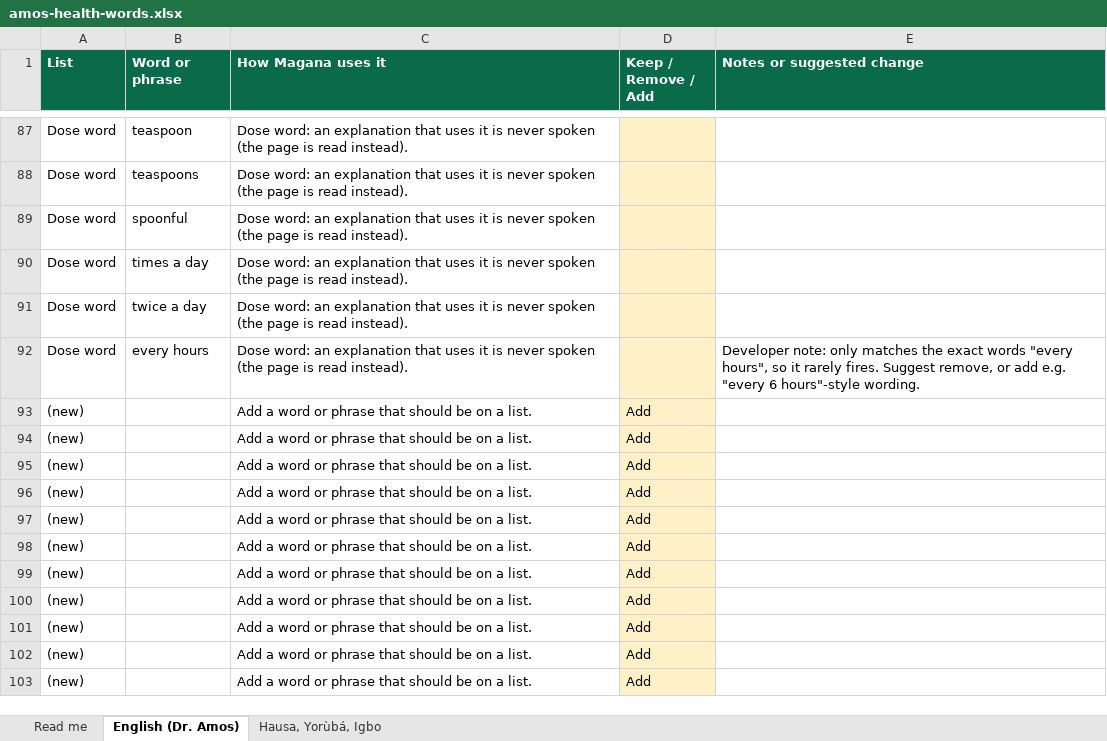
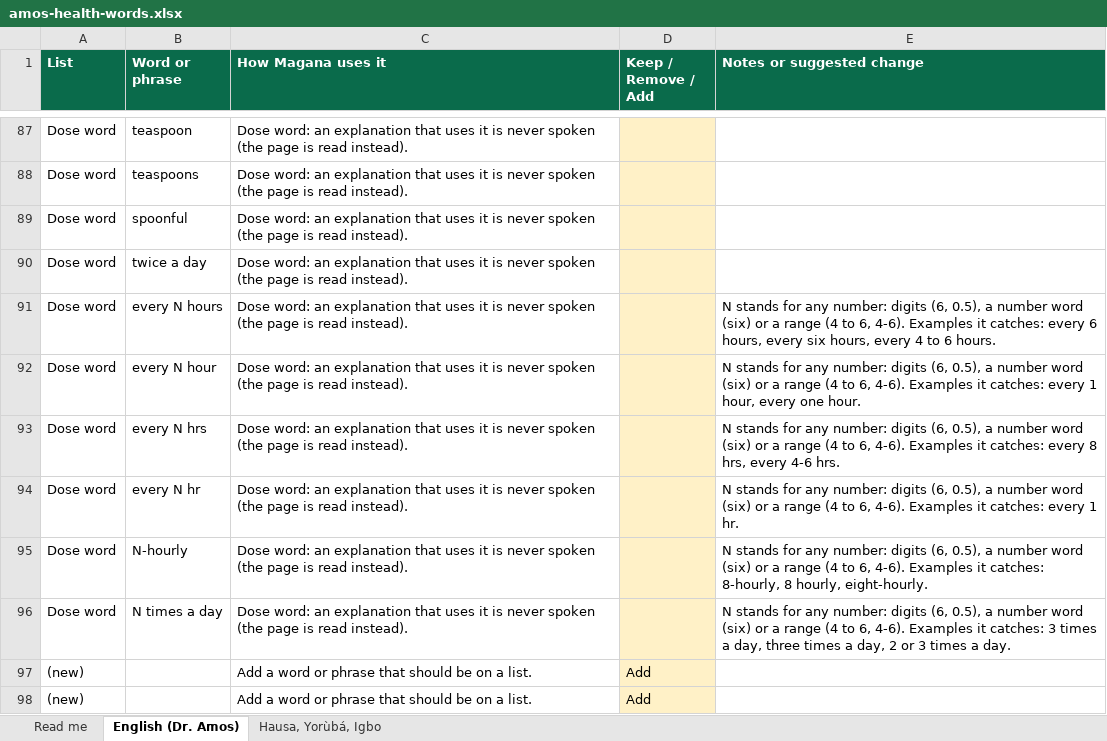
Before and after one commit to jemiridaniel/magana, an Excel workbook: docs/review/amos-health-words.xlsx, sheet English (Dr. Amos), drawn as a sheet; only a part is shown, gaps mark what is left out; the shorter side is filled out with more unchanged rows; values as stored, in another font and other column widths than the file's, no borders; removed rows and columns are numbered as before the commit, all else as after; the diff names each change by its address in the sheet, - before the commit and + after, or states it on an @@ line.

```diff
--- a/docs/review/amos-health-words.xlsx (sheet English (Dr. Amos))
+++ b/docs/review/amos-health-words.xlsx (sheet English (Dr. Amos))
-row 90: Dose word | times a day | Dose word: an explanation that uses it is never spoken (the page is read instead).
-B91 (Word or phrase): every hours
+B91 (Word or phrase): every N hours
-E91 (Notes or suggested change): Developer note: only matches the exact words "every hours", so it rarely fires. Suggest remove, or add e.g. "every 6 hours"-style wording.
+E91 (Notes or suggested change): N stands for any number: digits (6, 0.5), a number word (six) or a range (4 to 6, 4-6). Examples it catches: every 6 hours, every six hours, every 4 to 6 hours.
+row 92: Dose word | every N hour | Dose word: an explanation that uses it is never spoken (the page is read instead). |  | N stands for any number: digits (6, 0.5), a number word (six) or a range (4 to 6, 4-6). Examples it catches: every 1 hour, every one hour.
+row 93: Dose word | every N hrs | Dose word: an explanation that uses it is never spoken (the page is read instead). |  | N stands for any number: digits (6, 0.5), a number word (six) or a range (4 to 6, 4-6). Examples it catches: every 8 hrs, every 4-6 hrs.
+row 94: Dose word | every N hr | Dose word: an explanation that uses it is never spoken (the page is read instead). |  | N stands for any number: digits (6, 0.5), a number word (six) or a range (4 to 6, 4-6). Examples it catches: every 1 hr.
+row 95: Dose word | N-hourly | Dose word: an explanation that uses it is never spoken (the page is read instead). |  | N stands for any number: digits (6, 0.5), a number word (six) or a range (4 to 6, 4-6). Examples it catches: 8-hourly, 8 hourly, eight-hourly.
+row 96: Dose word | N times a day | Dose word: an explanation that uses it is never spoken (the page is read instead). |  | N stands for any number: digits (6, 0.5), a number word (six) or a range (4 to 6, 4-6). Examples it catches: 3 times a day, three times a day, 2 or 3 times a day.
```
Also changed, not shown: sheet Read me, 6 other files.
